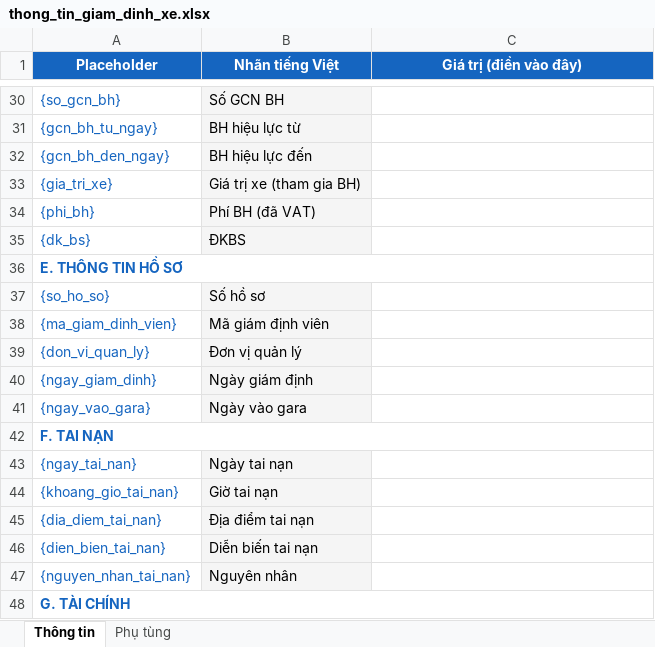
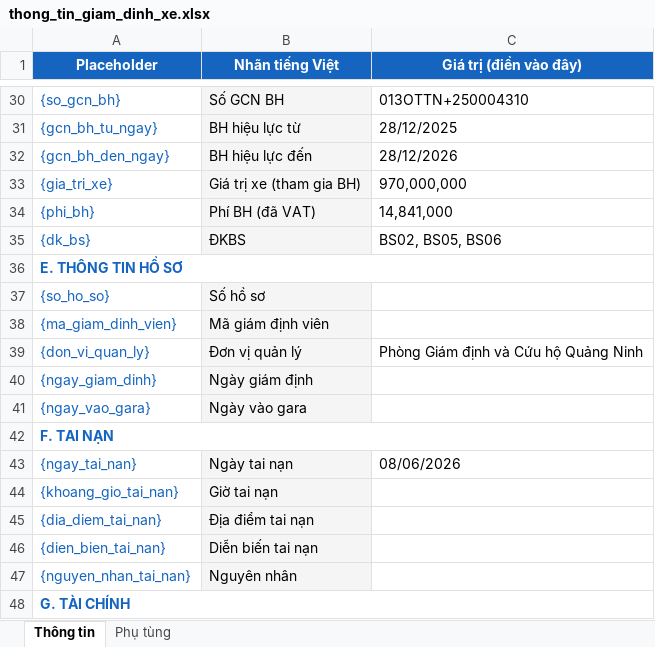
Before and after one commit to chinhnhpti013/bieumauxe, an Excel workbook: docs/thong_tin_giam_dinh_xe.xlsx, sheet Thông tin, drawn as a sheet; only a part is shown, gaps mark what is left out; values as stored, in another font and other column widths than the file's, no borders; the diff covers the shown part only; the diff names each change by its address in the sheet, - before the commit and + after, or states it on an @@ line.

```diff
--- a/docs/thong_tin_giam_dinh_xe.xlsx (sheet Thông tin)
+++ b/docs/thong_tin_giam_dinh_xe.xlsx (sheet Thông tin)
-C30 (Giá trị (điền vào đây)): (empty)
+C30 (Giá trị (điền vào đây)): 013OTTN+250004310
-C31 (Giá trị (điền vào đây)): (empty)
+C31 (Giá trị (điền vào đây)): 28/12/2025
-C32 (Giá trị (điền vào đây)): (empty)
+C32 (Giá trị (điền vào đây)): 28/12/2026
-C33 (Giá trị (điền vào đây)): (empty)
+C33 (Giá trị (điền vào đây)): 970,000,000
-C34 (Giá trị (điền vào đây)): (empty)
+C34 (Giá trị (điền vào đây)): 14,841,000
-C35 (Giá trị (điền vào đây)): (empty)
+C35 (Giá trị (điền vào đây)): BS02, BS05, BS06
-C39 (Giá trị (điền vào đây)): (empty)
+C39 (Giá trị (điền vào đây)): Phòng Giám định và Cứu hộ Quảng Ninh
-C43 (Giá trị (điền vào đây)): (empty)
+C43 (Giá trị (điền vào đây)): 08/06/2026
```
Also changed, not shown: 18 edited cells elsewhere in this sheet, 5 other files.
